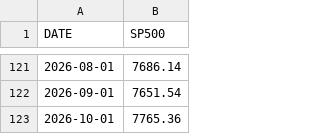
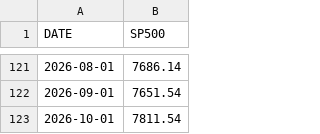
Before and after one commit to fc4405/nisa-data-room, a CSV file: data/market/SP500_monthly.csv, drawn as a sheet; only a part is shown, gaps mark what is left out.

```diff
--- a/data/market/SP500_monthly.csv
+++ b/data/market/SP500_monthly.csv
@@ -122,2 +122,2 @@ DATE,SP500
 2026-09-01,7651.54
-2026-10-01,7765.36
+2026-10-01,7811.54
```
Also changed, not shown: data/market/NASDAQCOM.csv, data/market/NASDAQCOM_monthly.csv, 1 other file.
